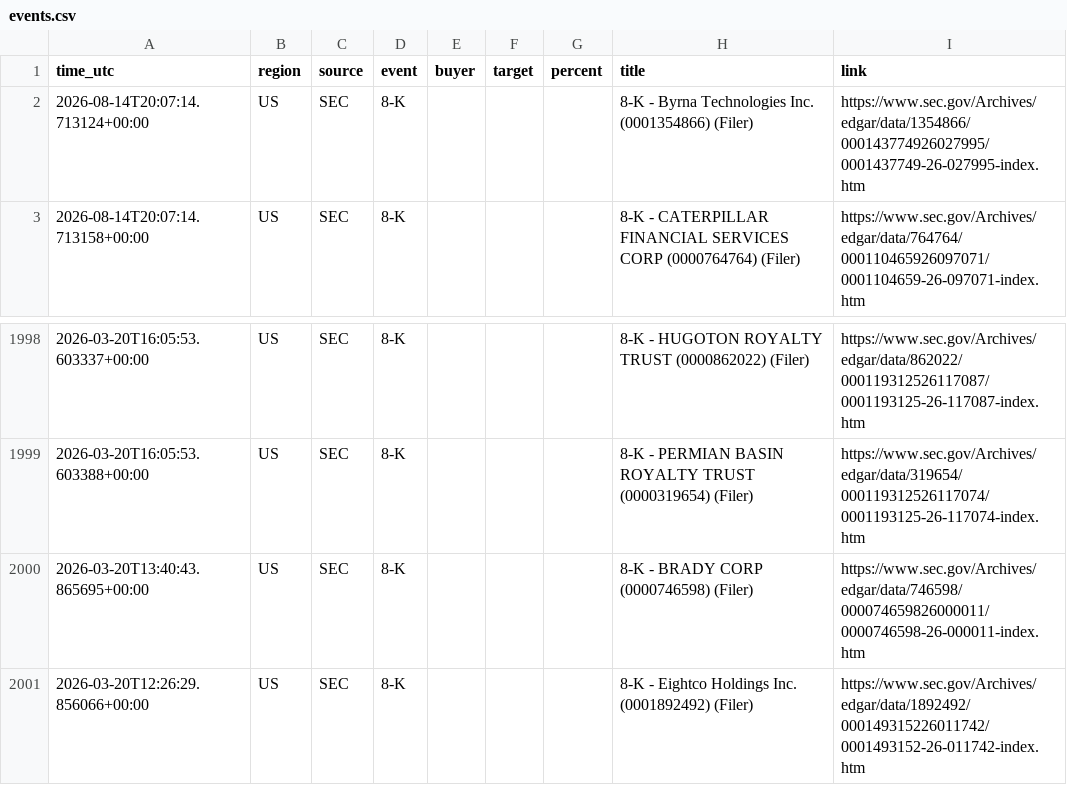
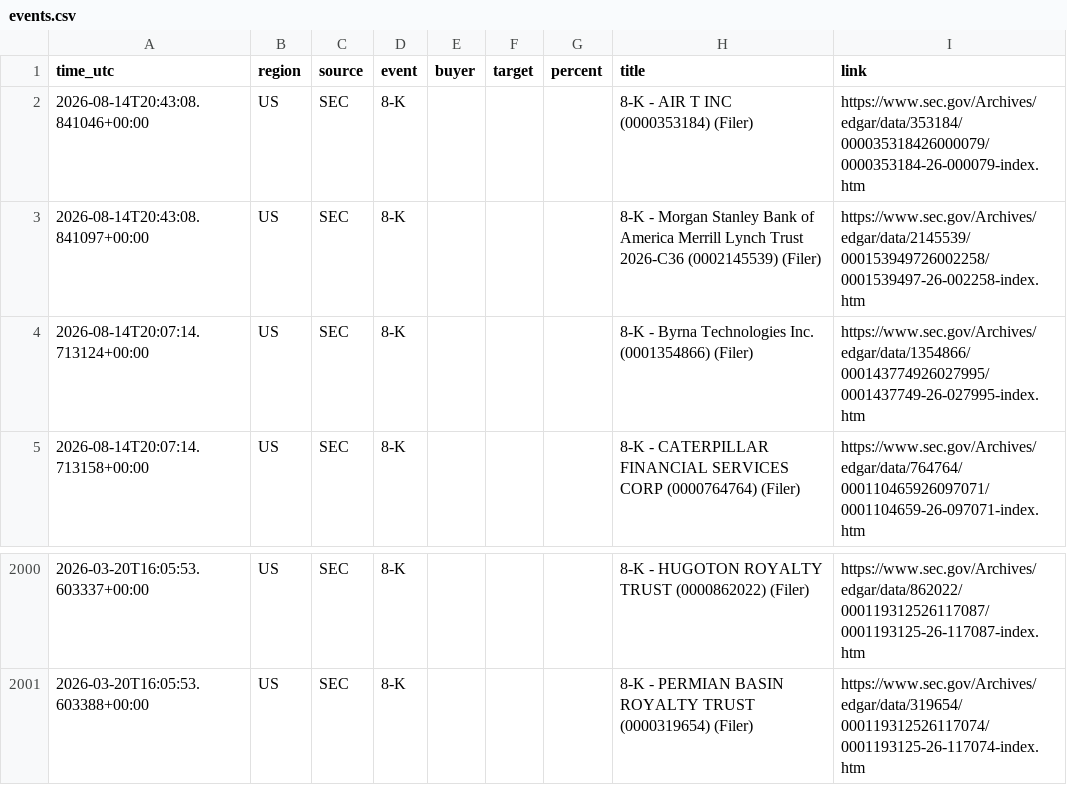
Before and after one commit to 495m5mghnv-arch/StakeWatch-, a CSV file: events.csv, drawn as a sheet; only a part is shown, gaps mark what is left out.

```diff
--- a/events.csv
+++ b/events.csv
@@ -1,2 +1,4 @@
 time_utc,region,source,event,buyer,target,percent,title,link
+2026-08-14T20:43:08.841046+00:00,US,SEC,8-K,,,,8-K - AIR T INC (0000353184) (Filer),https://www.sec.gov/Archives/edgar/data/353184/000035318426000079/0000353184-26-000079-index.htm
+2026-08-14T20:43:08.841097+00:00,US,SEC,8-K,,,,8-K - Morgan Stanley Bank of America Merrill Lynch Trust 2026-C36 (0002145539) (Filer),https://www.sec.gov/Archives/edgar/data/2145539/000153949726002258/0001539497-26-002258-index.htm
 2026-08-14T20:07:14.713124+00:00,US,SEC,8-K,,,,8-K - Byrna Technologies Inc. (0001354866) (Filer),https://www.sec.gov/Archives/edgar/data/1354866/000143774926027995/0001437749-26-027995-index.htm
@@ -1999,3 +2001 @@ time_utc,region,source,event,buyer,target,percent,title,link
 2026-03-20T16:05:53.603388+00:00,US,SEC,8-K,,,,8-K - PERMIAN BASIN ROYALTY TRUST (0000319654) (Filer),https://www.sec.gov/Archives/edgar/data/319654/000119312526117074/0001193125-26-117074-index.htm
-2026-03-20T13:40:43.865695+00:00,US,SEC,8-K,,,,8-K - BRADY CORP (0000746598) (Filer),https://www.sec.gov/Archives/edgar/data/746598/000074659826000011/0000746598-26-000011-index.htm
-2026-03-20T12:26:29.856066+00:00,US,SEC,8-K,,,,8-K - Eightco Holdings Inc. (0001892492) (Filer),https://www.sec.gov/Archives/edgar/data/1892492/000149315226011742/0001493152-26-011742-index.htm
```
Also changed, not shown: docs/events.csv, 3 other files.
